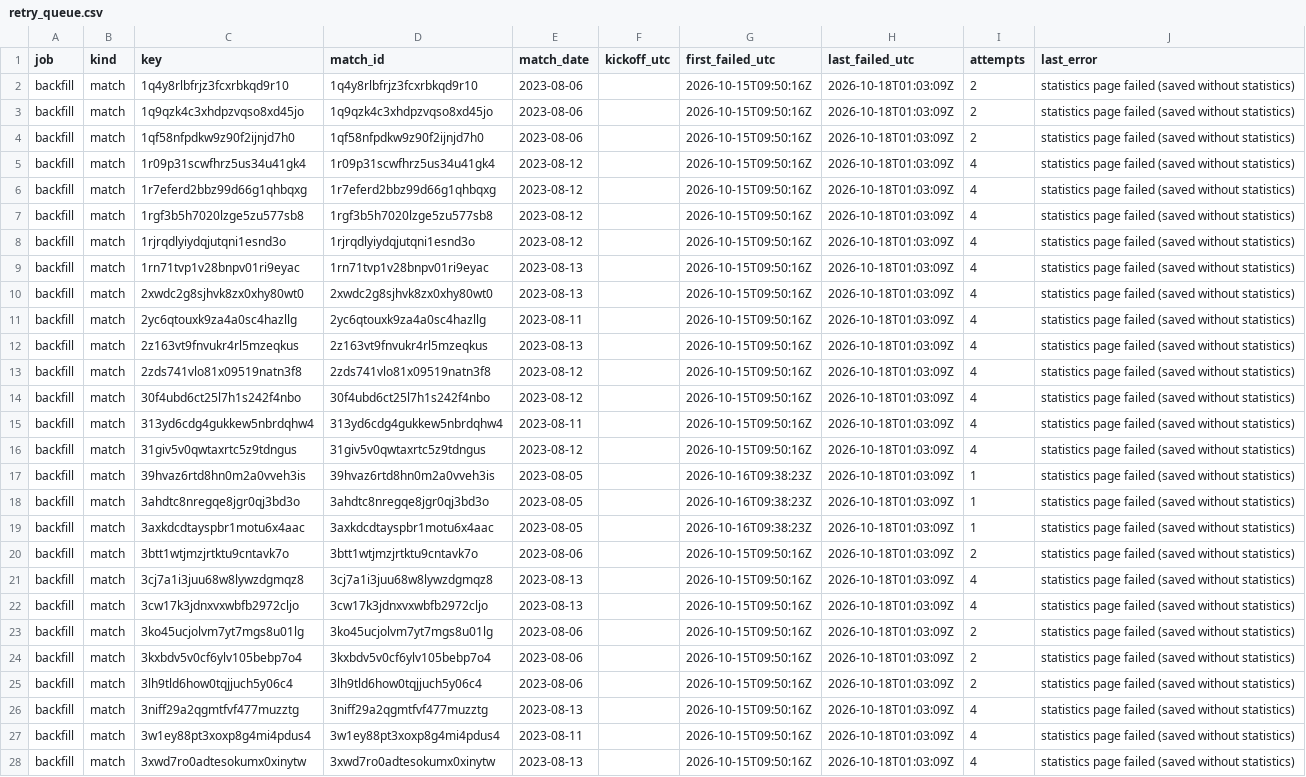
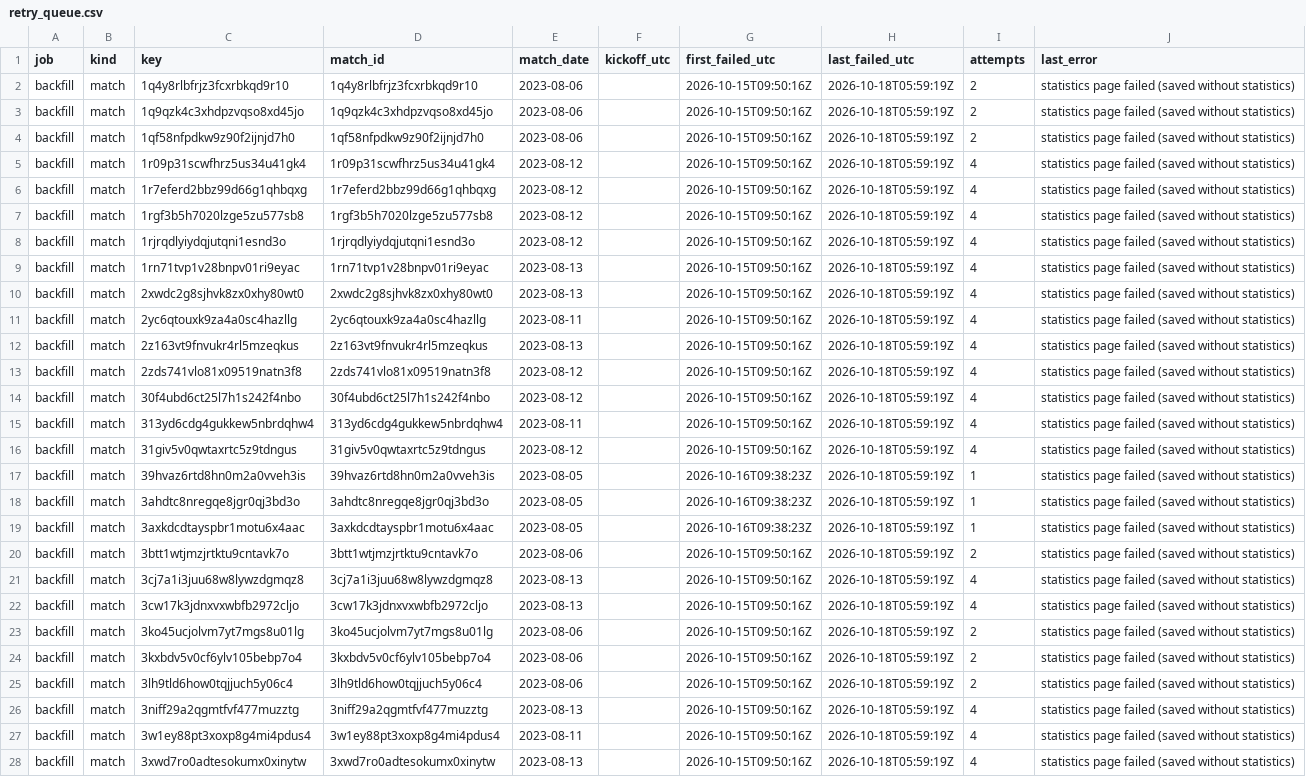
Before and after one commit to hasezer/odds-analysis, a CSV file: data/retry_queue.csv, drawn as a sheet; only a part is shown; the diff covers the shown part only; the diff names each change by its address in the sheet, - before the commit and + after, or states it on an @@ line.

```diff
--- a/data/retry_queue.csv
+++ b/data/retry_queue.csv
-H2:H28 (last_failed_utc): 2026-10-18T01:03:09Z
+H2:H28 (last_failed_utc): 2026-10-18T05:59:19Z
```
Also changed, not shown: 105 edited cells elsewhere in this file, data/actions_minutes.csv, data/backfill_progress.csv, 41 other files.
